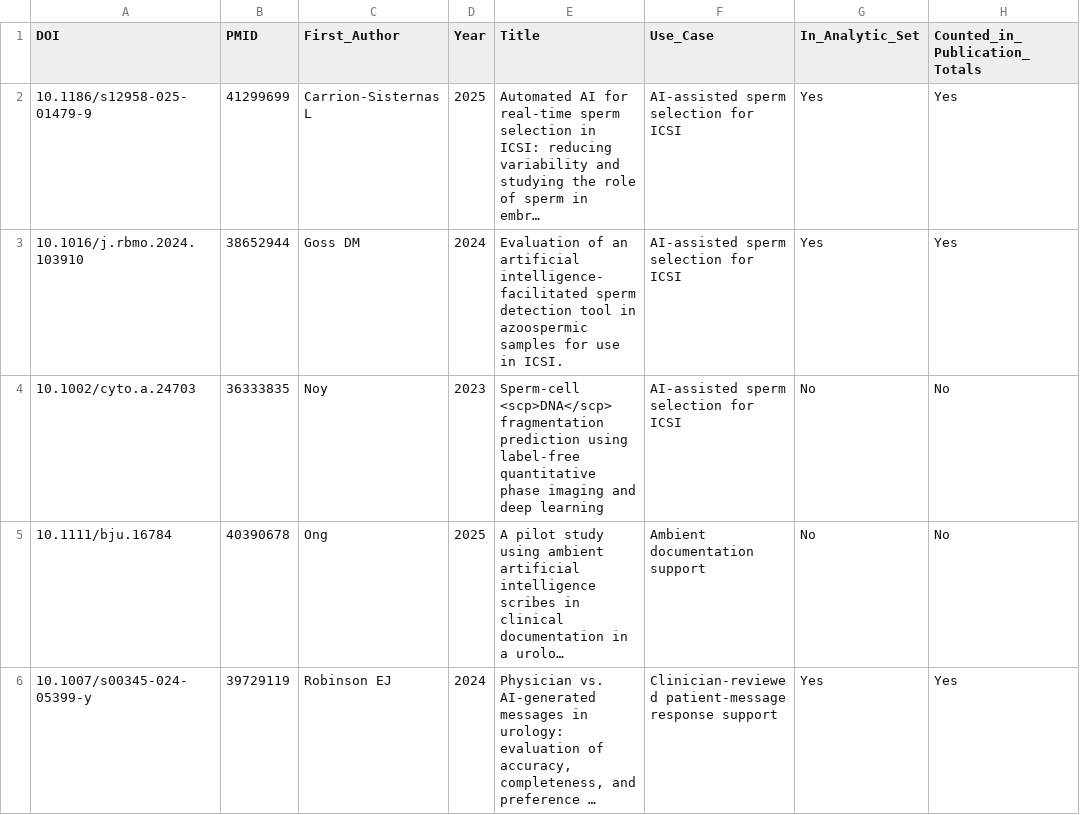
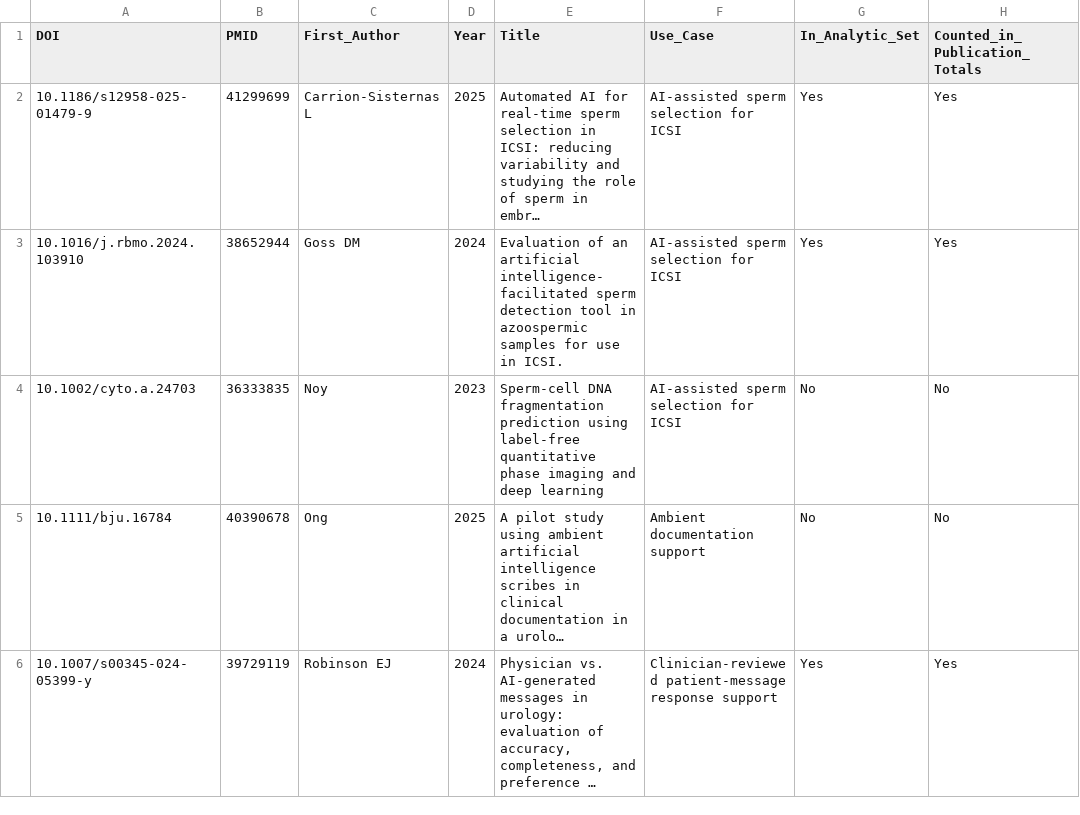
Before and after one commit to MichaLie/AI_urology_andrology, a CSV file: data/readiness_anchor_sources.csv, drawn as a sheet; only a part is shown; long unchanged cells end in …; the diff names each change by its address in the sheet, - before the commit and + after, or states it on an @@ line.

```diff
--- a/data/readiness_anchor_sources.csv
+++ b/data/readiness_anchor_sources.csv
-E4 (Title): Sperm‐cell <scp>DNA</scp> fragmentation prediction…
+E4 (Title): Sperm‐cell DNA fragmentation prediction…
```
Also changed, not shown: data/anchor_evidence_matrix.csv, data/tiered_readiness_summary.csv, 43 other files.
